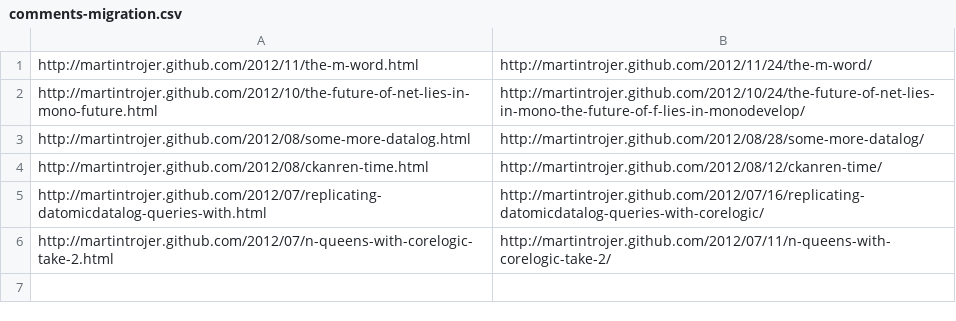
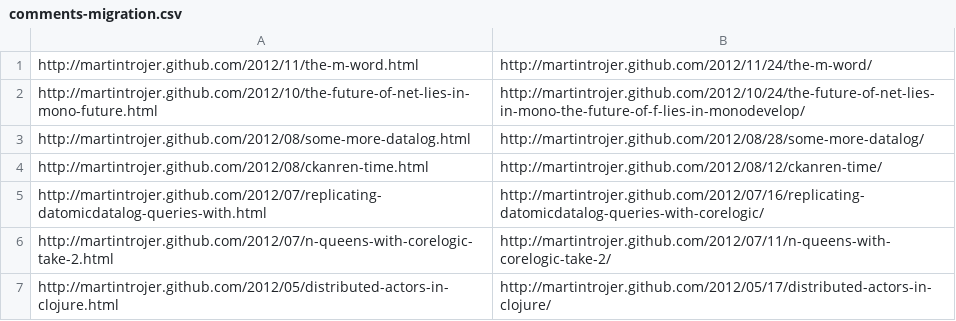
Before and after one commit to martintrojer/martintrojer.github.com, a CSV file: comments-migration.csv, drawn as a sheet.

Commit message:
distributed actors post

```diff
--- a/comments-migration.csv
+++ b/comments-migration.csv
@@ -6 +6,2 @@ http://martintrojer.github.com/2012/07/replicating-datomicdatalog-queries-with.h
 http://martintrojer.github.com/2012/07/n-queens-with-corelogic-take-2.html, http://martintrojer.github.com/2012/07/11/n-queens-with-corelogic-take-2/
+http://martintrojer.github.com/2012/05/distributed-actors-in-clojure.html, http://martintrojer.github.com/2012/05/17/distributed-actors-in-clojure/
```
Also changed, not shown: 1 other file.
